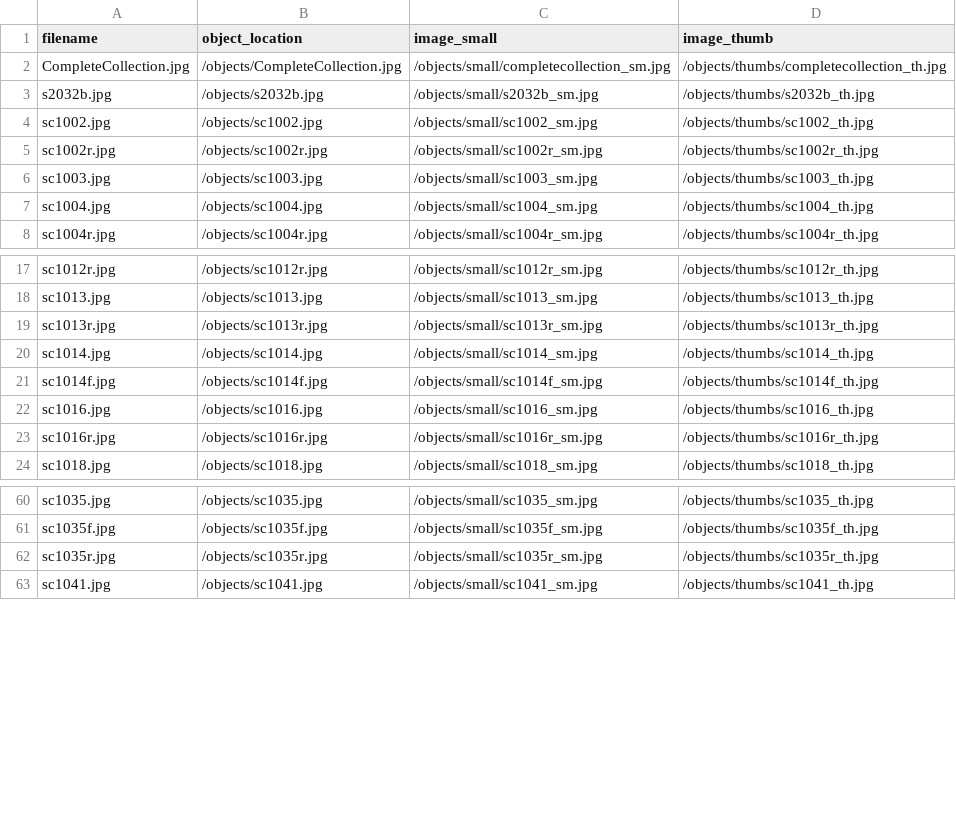
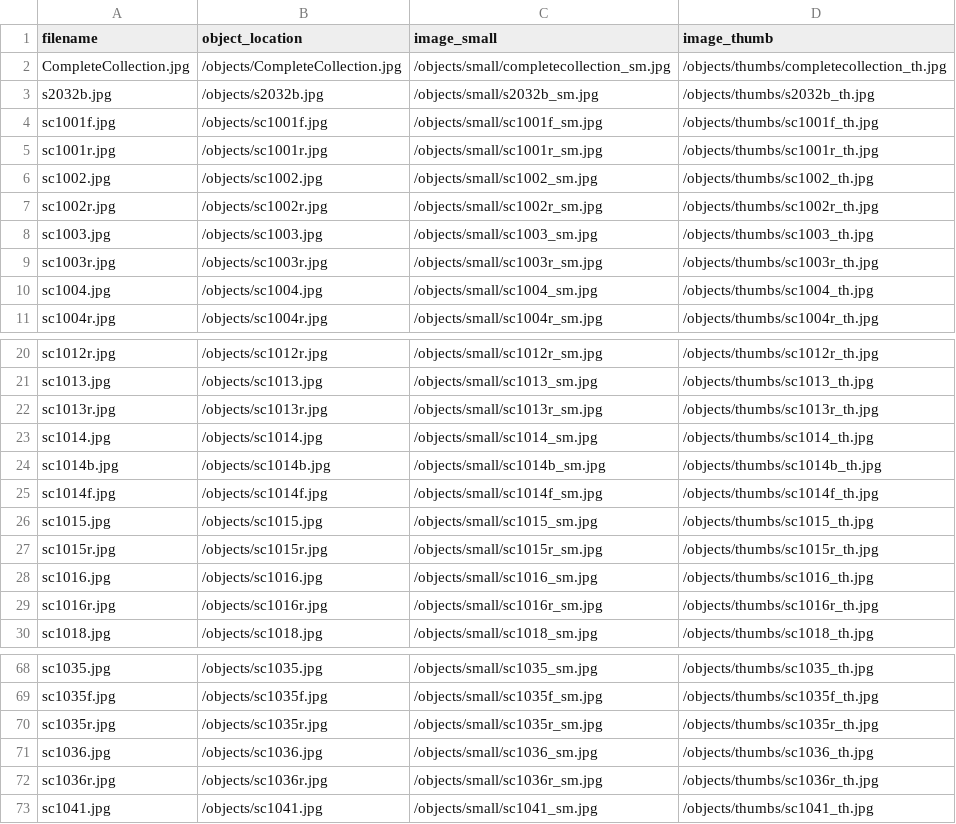
Before and after one commit to swat-ds/vertebrate-collection, a CSV file: objects/object_list.csv, drawn as a sheet; only a part is shown, gaps mark what is left out; the diff covers the shown part only.

```diff
--- a/objects/object_list.csv
+++ b/objects/object_list.csv
@@ -3,2 +3,4 @@ CompleteCollection.jpg,/objects/CompleteCollection.jpg,/objects/small/completeco
 s2032b.jpg,/objects/s2032b.jpg,/objects/small/s2032b_sm.jpg,/objects/thumbs/s2032b_th.jpg
+sc1001f.jpg,/objects/sc1001f.jpg,/objects/small/sc1001f_sm.jpg,/objects/thumbs/sc1001f_th.jpg
+sc1001r.jpg,/objects/sc1001r.jpg,/objects/small/sc1001r_sm.jpg,/objects/thumbs/sc1001r_th.jpg
 sc1002.jpg,/objects/sc1002.jpg,/objects/small/sc1002_sm.jpg,/objects/thumbs/sc1002_th.jpg
@@ -6,2 +8,3 @@ sc1002r.jpg,/objects/sc1002r.jpg,/objects/small/sc1002r_sm.jpg,/objects/thumbs/s
 sc1003.jpg,/objects/sc1003.jpg,/objects/small/sc1003_sm.jpg,/objects/thumbs/sc1003_th.jpg
+sc1003r.jpg,/objects/sc1003r.jpg,/objects/small/sc1003r_sm.jpg,/objects/thumbs/sc1003r_th.jpg
 sc1004.jpg,/objects/sc1004.jpg,/objects/small/sc1004_sm.jpg,/objects/thumbs/sc1004_th.jpg
@@ -20,3 +23,6 @@ sc1013r.jpg,/objects/sc1013r.jpg,/objects/small/sc1013r_sm.jpg,/objects/thumbs/s
 sc1014.jpg,/objects/sc1014.jpg,/objects/small/sc1014_sm.jpg,/objects/thumbs/sc1014_th.jpg
+sc1014b.jpg,/objects/sc1014b.jpg,/objects/small/sc1014b_sm.jpg,/objects/thumbs/sc1014b_th.jpg
 sc1014f.jpg,/objects/sc1014f.jpg,/objects/small/sc1014f_sm.jpg,/objects/thumbs/sc1014f_th.jpg
+sc1015.jpg,/objects/sc1015.jpg,/objects/small/sc1015_sm.jpg,/objects/thumbs/sc1015_th.jpg
+sc1015r.jpg,/objects/sc1015r.jpg,/objects/small/sc1015r_sm.jpg,/objects/thumbs/sc1015r_th.jpg
 sc1016.jpg,/objects/sc1016.jpg,/objects/small/sc1016_sm.jpg,/objects/thumbs/sc1016_th.jpg
@@ -62,2 +70,4 @@ sc1035f.jpg,/objects/sc1035f.jpg,/objects/small/sc1035f_sm.jpg,/objects/thumbs/s
 sc1035r.jpg,/objects/sc1035r.jpg,/objects/small/sc1035r_sm.jpg,/objects/thumbs/sc1035r_th.jpg
+sc1036.jpg,/objects/sc1036.jpg,/objects/small/sc1036_sm.jpg,/objects/thumbs/sc1036_th.jpg
+sc1036r.jpg,/objects/sc1036r.jpg,/objects/small/sc1036r_sm.jpg,/objects/thumbs/sc1036r_th.jpg
 sc1041.jpg,/objects/sc1041.jpg,/objects/small/sc1041_sm.jpg,/objects/thumbs/sc1041_th.jpg
```
Also changed, not shown: 16 added rows elsewhere in this file, 48 other files.
